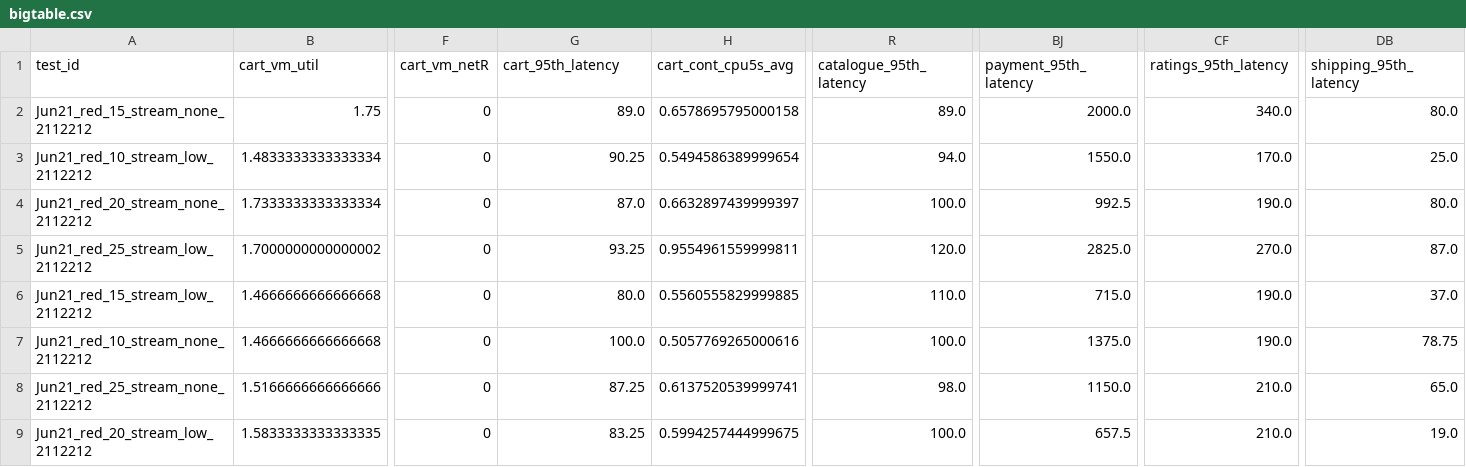
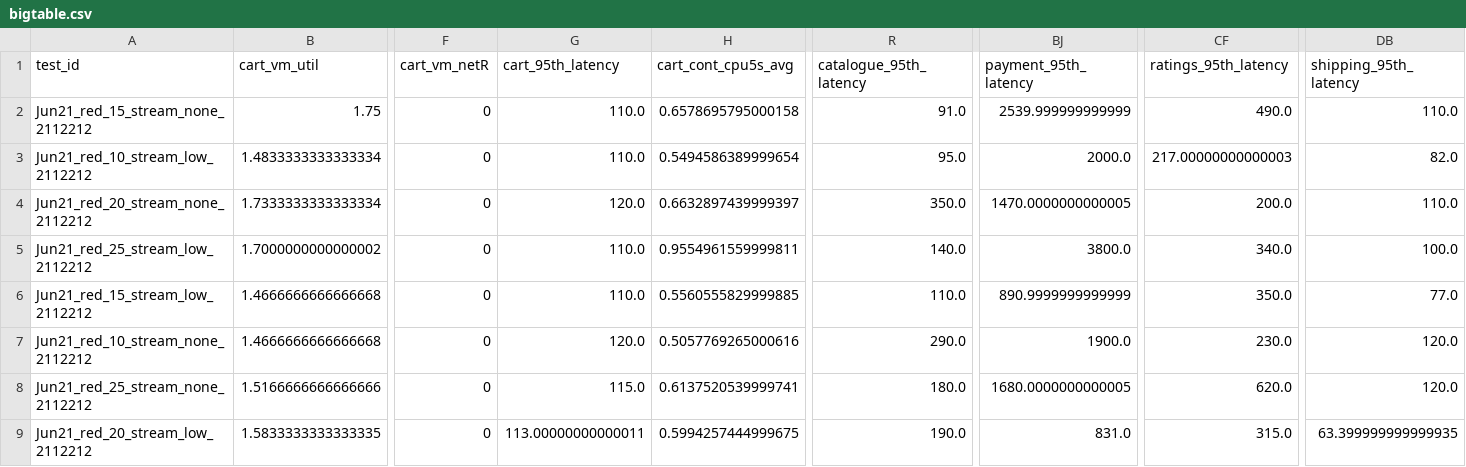
Before and after one commit to pengkang12/Adaptive_Microservice, a CSV file: training_data/bigtable.csv, drawn as a sheet; only a part is shown, gaps mark what is left out; the diff names each change by its address in the sheet, - before the commit and + after, or states it on an @@ line.

Commit message:
update data

```diff
--- a/training_data/bigtable.csv
+++ b/training_data/bigtable.csv
-G2 (cart_95th_latency): 89.0
+G2 (cart_95th_latency): 110.0
-R2 (catalogue_95th_latency): 89.0
+R2 (catalogue_95th_latency): 91.0
-BJ2 (payment_95th_latency): 2000.0
+BJ2 (payment_95th_latency): 2539.999999999999
-CF2 (ratings_95th_latency): 340.0
+CF2 (ratings_95th_latency): 490.0
-DB2 (shipping_95th_latency): 80.0
+DB2 (shipping_95th_latency): 110.0
-G3 (cart_95th_latency): 90.25
+G3 (cart_95th_latency): 110.0
-R3 (catalogue_95th_latency): 94.0
+R3 (catalogue_95th_latency): 95.0
-BJ3 (payment_95th_latency): 1550.0
+BJ3 (payment_95th_latency): 2000.0
-CF3 (ratings_95th_latency): 170.0
+CF3 (ratings_95th_latency): 217.00000000000003
-DB3 (shipping_95th_latency): 25.0
+DB3 (shipping_95th_latency): 82.0
-G4 (cart_95th_latency): 87.0
+G4 (cart_95th_latency): 120.0
-R4 (catalogue_95th_latency): 100.0
+R4 (catalogue_95th_latency): 350.0
-BJ4 (payment_95th_latency): 992.5
+BJ4 (payment_95th_latency): 1470.0000000000005
-CF4 (ratings_95th_latency): 190.0
+CF4 (ratings_95th_latency): 200.0
-DB4 (shipping_95th_latency): 80.0
+DB4 (shipping_95th_latency): 110.0
-G5 (cart_95th_latency): 93.25
+G5 (cart_95th_latency): 110.0
-R5 (catalogue_95th_latency): 120.0
+R5 (catalogue_95th_latency): 140.0
-BJ5 (payment_95th_latency): 2825.0
+BJ5 (payment_95th_latency): 3800.0
-CF5 (ratings_95th_latency): 270.0
+CF5 (ratings_95th_latency): 340.0
-DB5 (shipping_95th_latency): 87.0
+DB5 (shipping_95th_latency): 100.0
-G6 (cart_95th_latency): 80.0
+G6 (cart_95th_latency): 110.0
-BJ6 (payment_95th_latency): 715.0
+BJ6 (payment_95th_latency): 890.9999999999999
-CF6 (ratings_95th_latency): 190.0
+CF6 (ratings_95th_latency): 350.0
-DB6 (shipping_95th_latency): 37.0
+DB6 (shipping_95th_latency): 77.0
-G7 (cart_95th_latency): 100.0
+G7 (cart_95th_latency): 120.0
-R7 (catalogue_95th_latency): 100.0
+R7 (catalogue_95th_latency): 290.0
-BJ7 (payment_95th_latency): 1375.0
+BJ7 (payment_95th_latency): 1900.0
-CF7 (ratings_95th_latency): 190.0
+CF7 (ratings_95th_latency): 230.0
-DB7 (shipping_95th_latency): 78.75
+DB7 (shipping_95th_latency): 120.0
-G8 (cart_95th_latency): 87.25
+G8 (cart_95th_latency): 115.0
-R8 (catalogue_95th_latency): 98.0
+R8 (catalogue_95th_latency): 180.0
-BJ8 (payment_95th_latency): 1150.0
+BJ8 (payment_95th_latency): 1680.0000000000005
-CF8 (ratings_95th_latency): 210.0
+CF8 (ratings_95th_latency): 620.0
-DB8 (shipping_95th_latency): 65.0
+DB8 (shipping_95th_latency): 120.0
-G9 (cart_95th_latency): 83.25
+G9 (cart_95th_latency): 113.00000000000011
-R9 (catalogue_95th_latency): 100.0
+R9 (catalogue_95th_latency): 190.0
-BJ9 (payment_95th_latency): 657.5
+BJ9 (payment_95th_latency): 831.0
-CF9 (ratings_95th_latency): 210.0
+CF9 (ratings_95th_latency): 315.0
-DB9 (shipping_95th_latency): 19.0
+DB9 (shipping_95th_latency): 63.399999999999935
```
